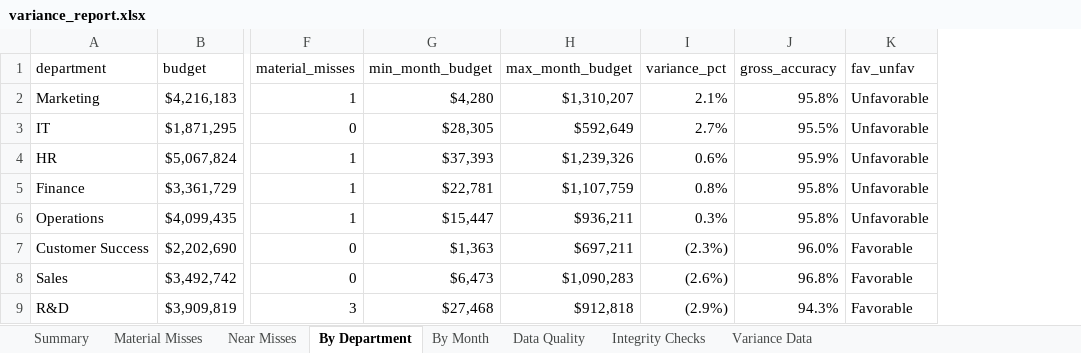
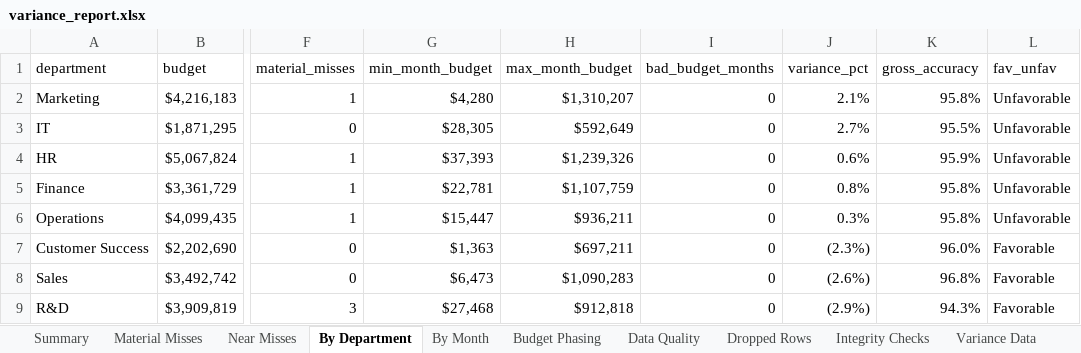
Before and after one commit to karthikVenkata-Create/FPA-Budget-Variance-Pipeline, an Excel workbook: output/variance_report.xlsx, sheet By Department, drawn as a sheet; only a part is shown, gaps mark what is left out; values as stored, in another font and other column widths than the file's, no borders; the diff names each change by its address in the sheet, - before the commit and + after, or states it on an @@ line.

```diff
--- a/output/variance_report.xlsx (sheet By Department)
+++ b/output/variance_report.xlsx (sheet By Department)
+sheet tab: Budget Phasing
+sheet tab: Dropped Rows
+column I (bad_budget_months), rows 2-9: all 0
```
Also changed, not shown: sheet Data Quality, sheet Summary, sheet Integrity Checks, sheet By Month, 5 other files.
